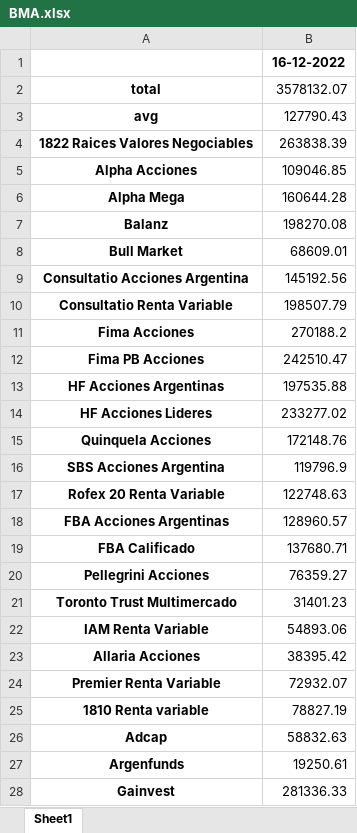
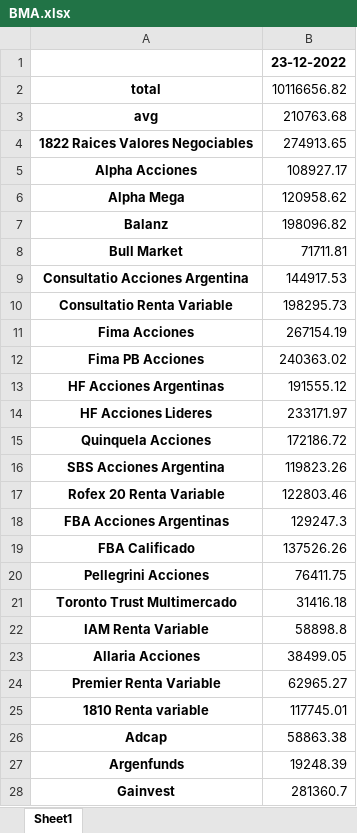
Before and after one commit to Lucapo01/Argentine-Tracker, an Excel workbook: backend/src/excel_handler/files/BMA.xlsx, sheet Sheet1, drawn as a sheet; only a part is shown; values as stored, in another font and other column widths than the file's, no borders; the diff covers the shown part only; the diff names each change by its address in the sheet, - before the commit and + after, or states it on an @@ line.

```diff
--- a/backend/src/excel_handler/files/BMA.xlsx (sheet Sheet1)
+++ b/backend/src/excel_handler/files/BMA.xlsx (sheet Sheet1)
-B1: 16-12-2022
+B1: 23-12-2022
-B2: 3578132.07
+B2: 10116656.82
-B3: 127790.43
+B3: 210763.68
-B4: 263838.39
+B4: 274913.65
-B5: 109046.85
+B5: 108927.17
-B6: 160644.28
+B6: 120958.62
-B7: 198270.08
+B7: 198096.82
-B8: 68609.01
+B8: 71711.81
-B9: 145192.56
+B9: 144917.53
-B10: 198507.79
+B10: 198295.73
-B11: 270188.2
+B11: 267154.19
-B12: 242510.47
+B12: 240363.02
-B13: 197535.88
+B13: 191555.12
-B14: 233277.02
+B14: 233171.97
-B15: 172148.76
+B15: 172186.72
-B16: 119796.9
+B16: 119823.26
-B17: 122748.63
+B17: 122803.46
-B18: 128960.57
+B18: 129247.3
-B19: 137680.71
+B19: 137526.26
-B20: 76359.27
+B20: 76411.75
-B21: 31401.23
+B21: 31416.18
-B22: 54893.06
+B22: 58898.8
-B23: 38395.42
+B23: 38499.05
-B24: 72932.07
+B24: 62965.27
-B25: 78827.19
+B25: 117745.01
-B26: 58832.63
+B26: 58863.38
-B27: 19250.61
+B27: 19248.39
-B28: 281336.33
+B28: 281360.7
```
Also changed, not shown: 20 added rows and 3 edited cells elsewhere in this sheet, backend/src/excel_handler/files/ALUA.xlsx, backend/src/excel_handler/files/CEPU.xlsx, 46 other files.
